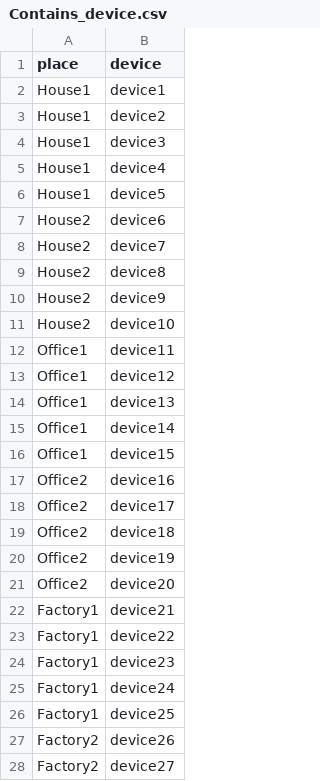
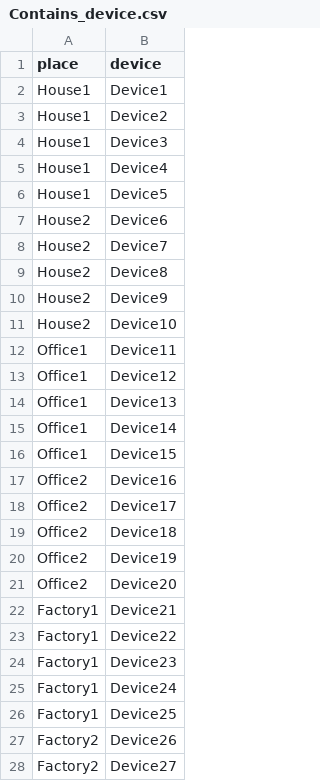
Before and after one commit to FranqZD/Sistemas_IoT, a CSV file: Dgraph/data/Contains_device.csv, drawn as a sheet; only a part is shown; the diff covers the shown part only.

```diff
--- a/Dgraph/data/Contains_device.csv
+++ b/Dgraph/data/Contains_device.csv
@@ -1,28 +1,28 @@
 place,device
-House1,device1
-House1,device2
-House1,device3
-House1,device4
-House1,device5
-House2,device6
-House2,device7
-House2,device8
-House2,device9
-House2,device10
-Office1,device11
-Office1,device12
-Office1,device13
-Office1,device14
-Office1,device15
-Office2,device16
-Office2,device17
-Office2,device18
-Office2,device19
-Office2,device20
-Factory1,device21
-Factory1,device22
-Factory1,device23
-Factory1,device24
-Factory1,device25
-Factory2,device26
-Factory2,device27
+House1,Device1
+House1,Device2
+House1,Device3
+House1,Device4
+House1,Device5
+House2,Device6
+House2,Device7
+House2,Device8
+House2,Device9
+House2,Device10
+Office1,Device11
+Office1,Device12
+Office1,Device13
+Office1,Device14
+Office1,Device15
+Office2,Device16
+Office2,Device17
+Office2,Device18
+Office2,Device19
+Office2,Device20
+Factory1,Device21
+Factory1,Device22
+Factory1,Device23
+Factory1,Device24
+Factory1,Device25
+Factory2,Device26
+Factory2,Device27
```
Also changed, not shown: 63 edited cells elsewhere in this file, Dgraph/data/Connected_with.csv, Dgraph/data/Has_brand.csv, 6 other files.
